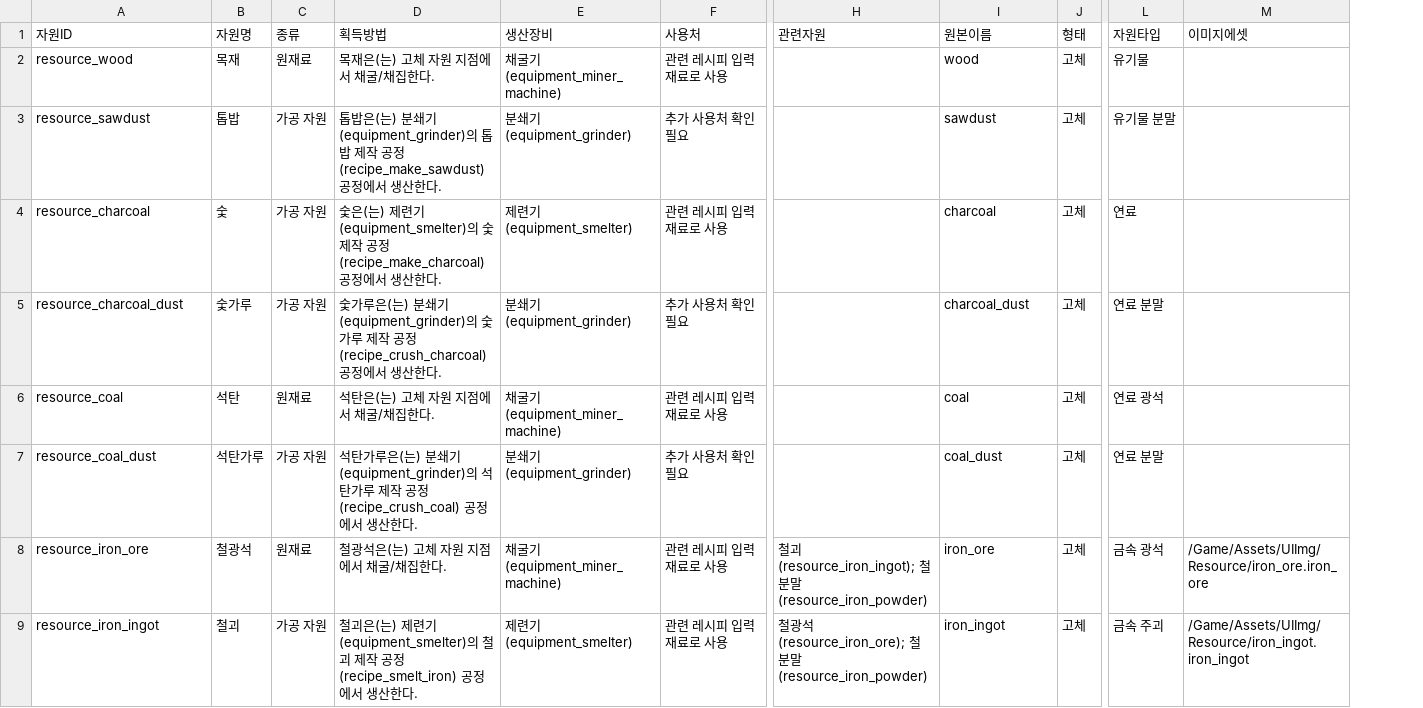
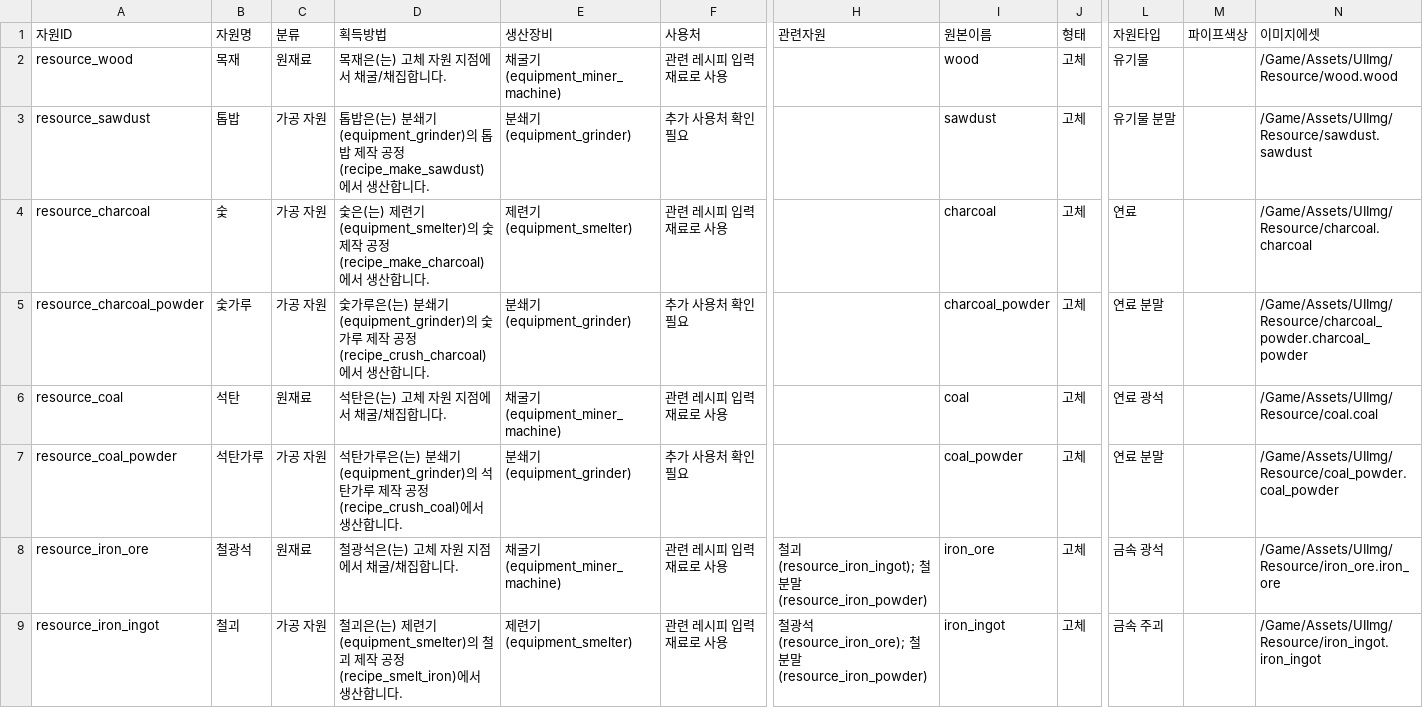
Before and after one commit to PU3-Lab/factory-space, a CSV file: data/game/resources.csv, drawn as a sheet; only a part is shown, gaps mark what is left out; addresses are those after the commit; the diff covers the shown part only; the diff names each change by its address in the sheet, - before the commit and + after, or states it on an @@ line.

```diff
--- a/data/game/resources.csv
+++ b/data/game/resources.csv
+column M (파이프색상), empty
-C1: 종류
+C1: 분류
-D2 (획득방법): 목재은(는) 고체 자원 지점에서 채굴/채집한다.
+D2 (획득방법): 목재은(는) 고체 자원 지점에서 채굴/채집합니다.
-N2 (이미지에셋): (empty)
+N2 (이미지에셋): /Game/Assets/UIImg/Resource/wood.wood
-D3 (획득방법): …공정(recipe_make_sawdust) 공정에서 생산한다.
+D3 (획득방법): …공정(recipe_make_sawdust)에서 생산합니다.
-N3 (이미지에셋): (empty)
+N3 (이미지에셋): /Game/Assets/UIImg/Resource/sawdust.sawdust
-D4 (획득방법): …공정(recipe_make_charcoal) 공정에서 생산한다.
+D4 (획득방법): …공정(recipe_make_charcoal)에서 생산합니다.
-N4 (이미지에셋): (empty)
+N4 (이미지에셋): /Game/Assets/UIImg/Resource/charcoal.charcoal
-A5 (자원ID): resource_charcoal_dust
+A5 (자원ID): resource_charcoal_powder
-D5 (획득방법): …공정(recipe_crush_charcoal) 공정에서 생산한다.
+D5 (획득방법): …공정(recipe_crush_charcoal)에서 생산합니다.
-I5 (원본이름): charcoal_dust
+I5 (원본이름): charcoal_powder
-N5 (이미지에셋): (empty)
+N5 (이미지에셋): /Game/Assets/UIImg/Resource/charcoal_powder.charcoal_powder
-D6 (획득방법): 석탄은(는) 고체 자원 지점에서 채굴/채집한다.
+D6 (획득방법): 석탄은(는) 고체 자원 지점에서 채굴/채집합니다.
-N6 (이미지에셋): (empty)
+N6 (이미지에셋): /Game/Assets/UIImg/Resource/coal.coal
-A7 (자원ID): resource_coal_dust
+A7 (자원ID): resource_coal_powder
-D7 (획득방법): …공정(recipe_crush_coal) 공정에서 생산한다.
+D7 (획득방법): …공정(recipe_crush_coal)에서 생산합니다.
-I7 (원본이름): coal_dust
+I7 (원본이름): coal_powder
-N7 (이미지에셋): (empty)
+N7 (이미지에셋): /Game/Assets/UIImg/Resource/coal_powder.coal_powder
-D8 (획득방법): 철광석은(는) 고체 자원 지점에서 채굴/채집한다.
+D8 (획득방법): 철광석은(는) 고체 자원 지점에서 채굴/채집합니다.
-D9 (획득방법): …공정(recipe_smelt_iron) 공정에서 생산한다.
+D9 (획득방법): …공정(recipe_smelt_iron)에서 생산합니다.
```
Also changed, not shown: 104 edited cells elsewhere in this file, data/game/action_policy.csv, data/game/equipment.csv, 43 other files.
